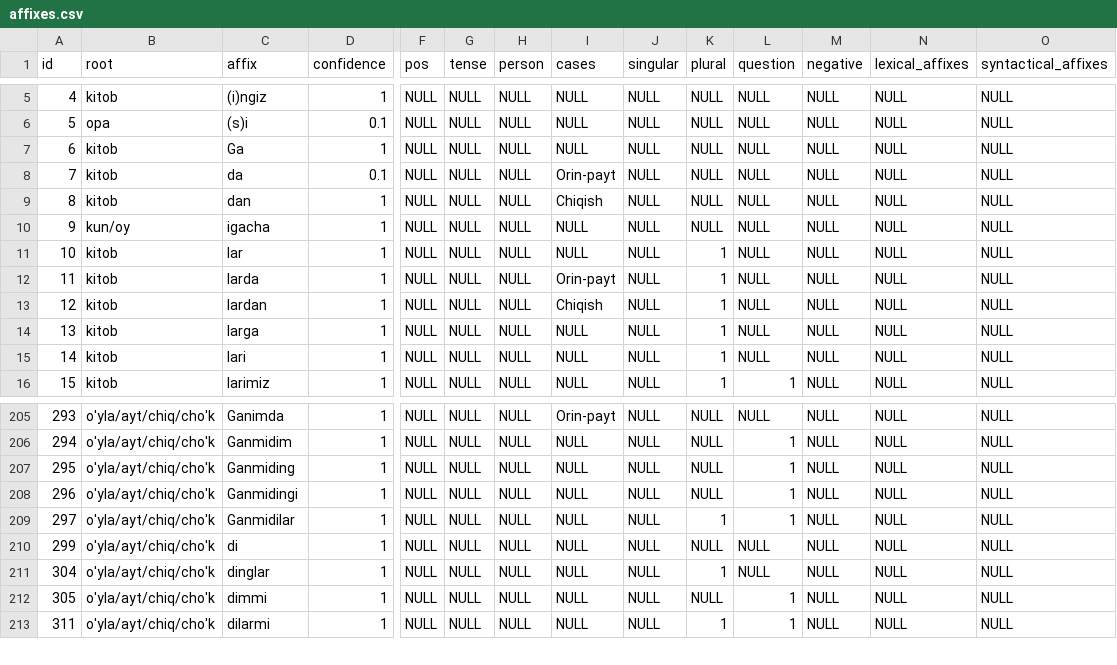
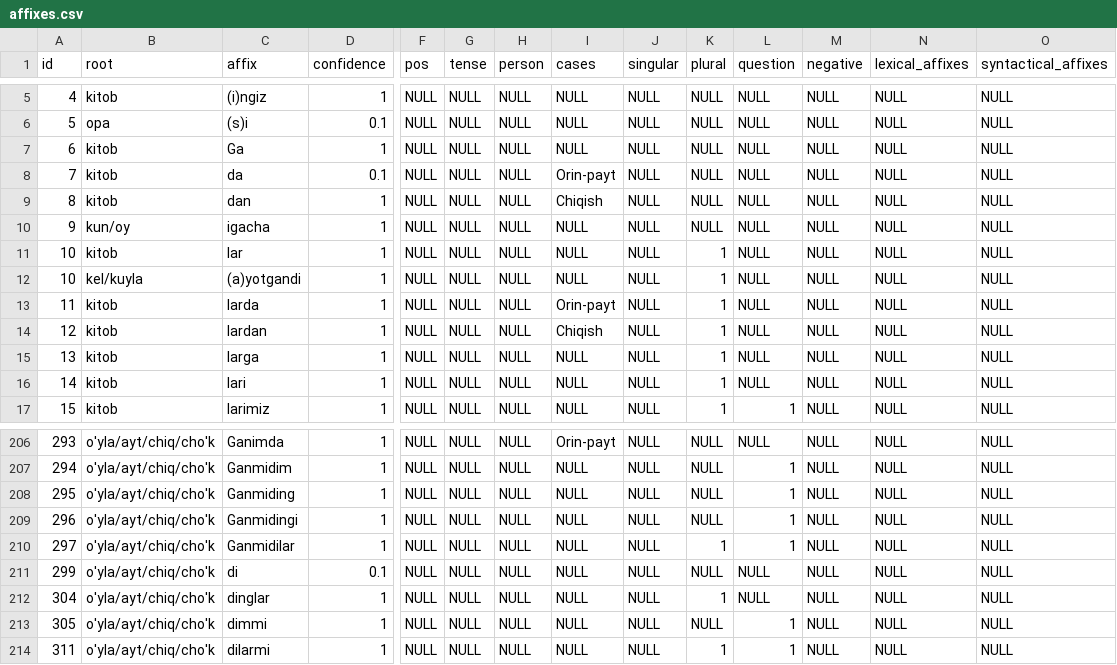
Before and after one commit to UlugbekSalaev/UzMorphAnalyser, a CSV file: src/affixes.csv, drawn as a sheet; only a part is shown, gaps mark what is left out; addresses are those after the commit; rows hold the shown columns only; the diff names each change by its address in the sheet, - before the commit and + after, or states it on an @@ line.

```diff
--- a/src/affixes.csv
+++ b/src/affixes.csv
+row 12: 10 | kel/kuyla | (a)yotgandi | 1 | NULL | NULL | NULL | NULL | NULL | 1 | NULL | NULL | NULL | NULL
-D211 (confidence): 1
+D211 (confidence): 0.1
```
Also changed, not shown: 5 other files.
